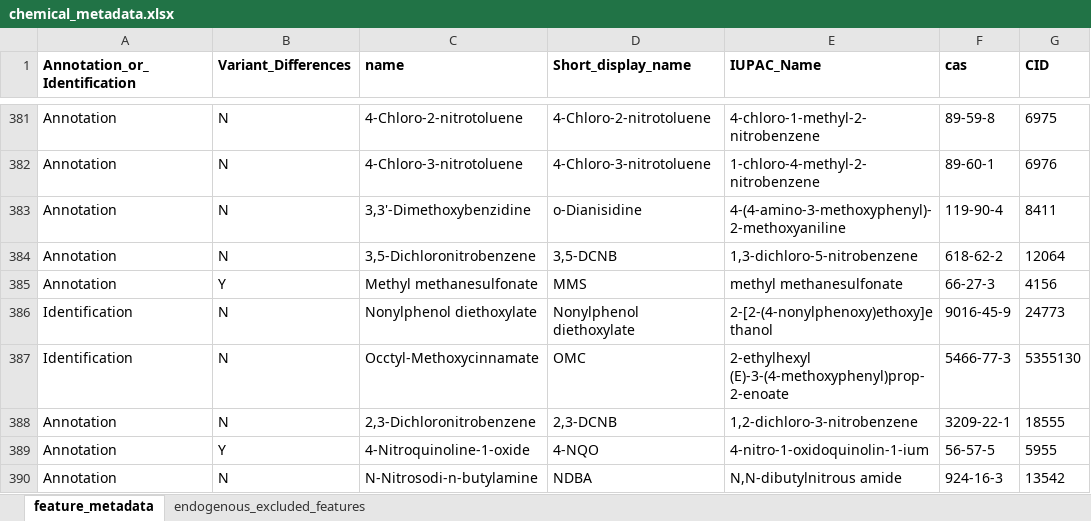
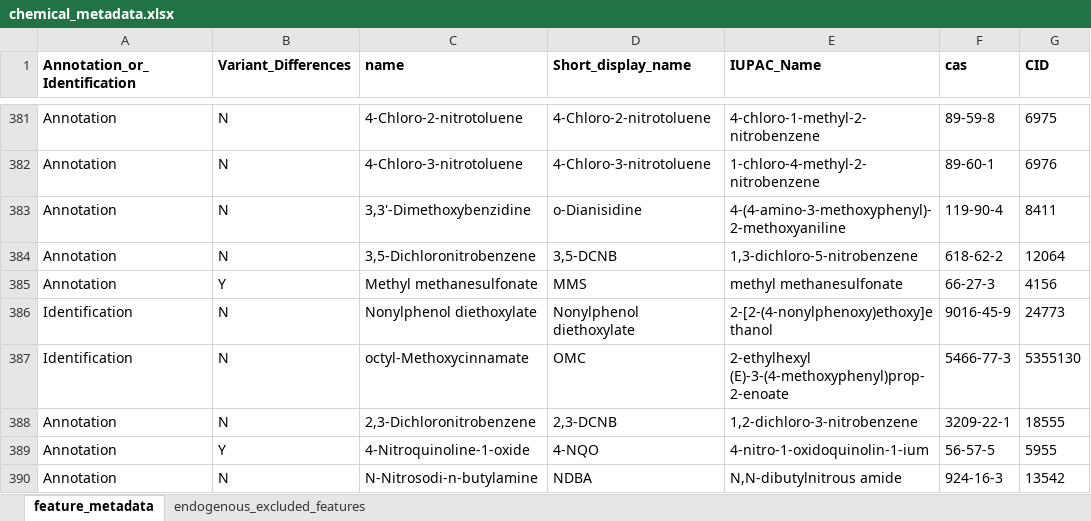
Before and after one commit to jdpreston30/thyroid-exposomics-2025, an Excel workbook: Data and Metadata Files/chemical_metadata.xlsx, sheet feature_metadata, drawn as a sheet; only a part is shown, gaps mark what is left out; values as stored, in another font and other column widths than the file's, no borders; conditional formats not drawn; the diff names each change by its address in the sheet, - before the commit and + after, or states it on an @@ line.

```diff
--- a/Data and Metadata Files/chemical_metadata.xlsx (sheet feature_metadata)
+++ b/Data and Metadata Files/chemical_metadata.xlsx (sheet feature_metadata)
-C387 (name): Occtyl-Methoxycinnamate
+C387 (name): octyl-Methoxycinnamate
```
Also changed, not shown: Data and Metadata Files/supplementary_tables_raw.xlsx, 1 other file.
